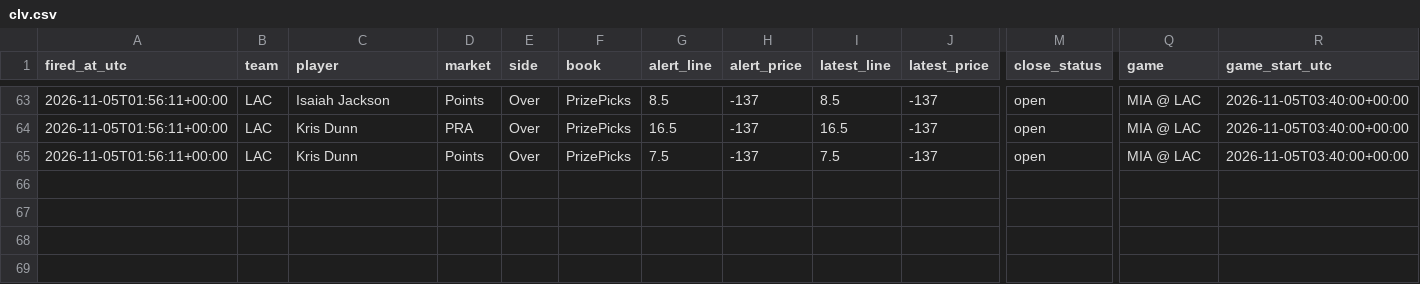
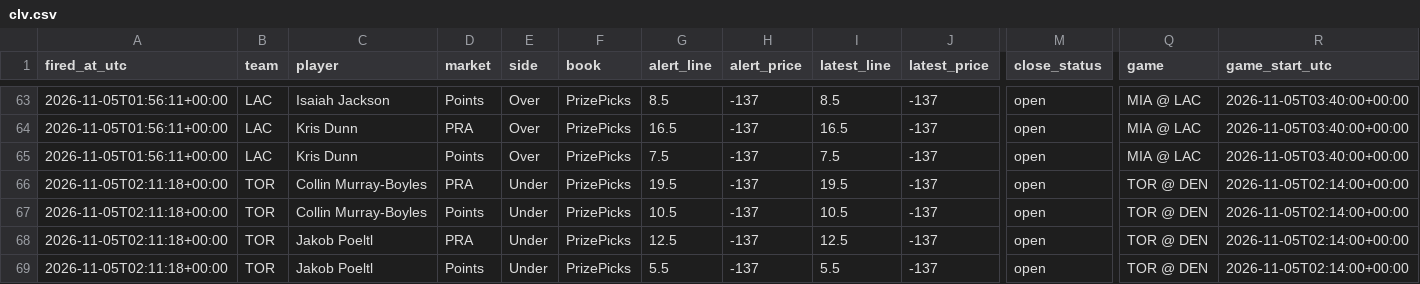
Before and after one commit to jriordan55/nba-news-scanner, a CSV file: data/clv.csv, drawn as a sheet; only a part is shown, gaps mark what is left out; rows hold the shown columns only; the diff names each change by its address in the sheet, - before the commit and + after, or states it on an @@ line.

```diff
--- a/data/clv.csv
+++ b/data/clv.csv
+row 66: 2026-11-05T02:11:18+00:00 | TOR | Collin Murray-Boyles | PRA | Under | PrizePicks | 19.5 | -137 | 19.5 | -137 | open | TOR @ DEN | 2026-11-05T02:14:00+00:00
+row 67: 2026-11-05T02:11:18+00:00 | TOR | Collin Murray-Boyles | Points | Under | PrizePicks | 10.5 | -137 | 10.5 | -137 | open | TOR @ DEN | 2026-11-05T02:14:00+00:00
+row 68: 2026-11-05T02:11:18+00:00 | TOR | Jakob Poeltl | PRA | Under | PrizePicks | 12.5 | -137 | 12.5 | -137 | open | TOR @ DEN | 2026-11-05T02:14:00+00:00
+row 69: 2026-11-05T02:11:18+00:00 | TOR | Jakob Poeltl | Points | Under | PrizePicks | 5.5 | -137 | 5.5 | -137 | open | TOR @ DEN | 2026-11-05T02:14:00+00:00
```
Also changed, not shown: 1 other file.
